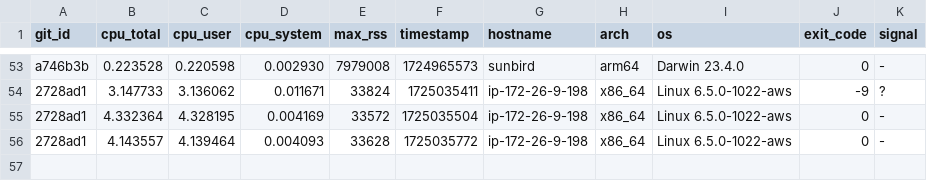
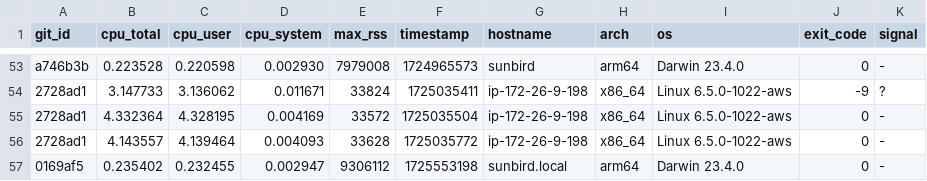
Before and after one commit to ccomparini/fpl2cc, a TSV file: yprof/fpl2cc/fpl_x_parser.h.jemp.tsv, drawn as a sheet; only a part is shown, gaps mark what is left out.

Commit message:
yprof

```diff
--- a/yprof/fpl2cc/fpl_x_parser.h.jemp.tsv
+++ b/yprof/fpl2cc/fpl_x_parser.h.jemp.tsv
@@ -56 +56,2 @@ a746b3b	0.223528	0.220598	0.002930	7979008	1724965573	sunbird	arm64	Darwin 23.4.
 2728ad1	4.143557	4.139464	0.004093	33628	1725035772	ip-172-26-9-198	x86_64	Linux 6.5.0-1022-aws	0	-
+0169af5	0.235402	0.232455	0.002947	9306112	1725553198	sunbird.local	arm64	Darwin 23.4.0	0	-
```
Also changed, not shown: 19 other files.
